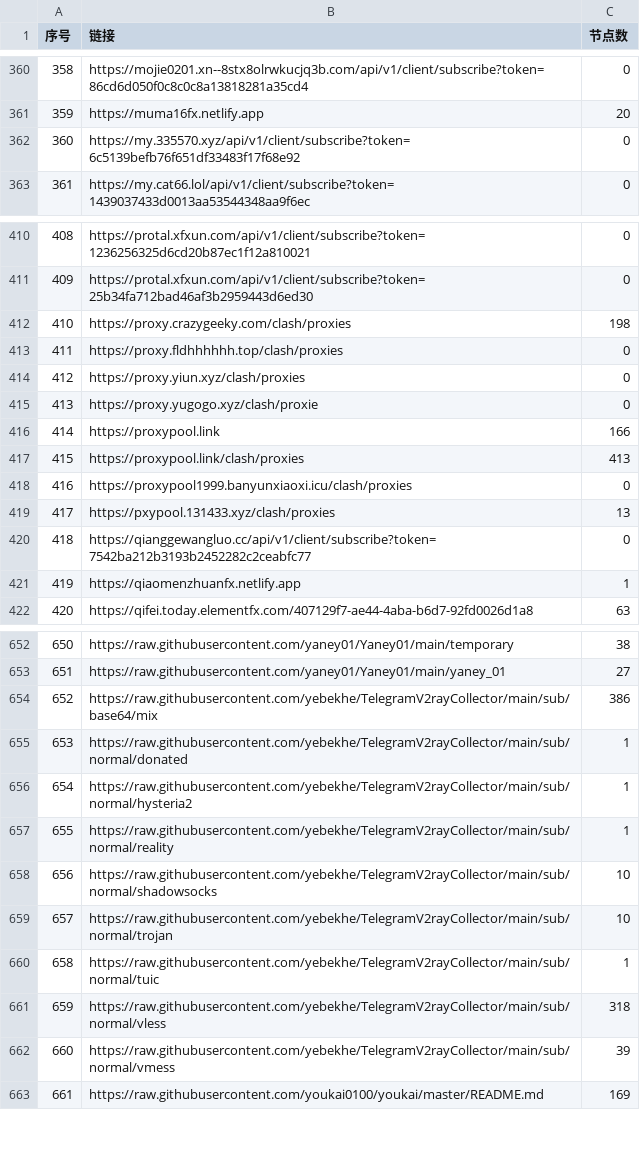
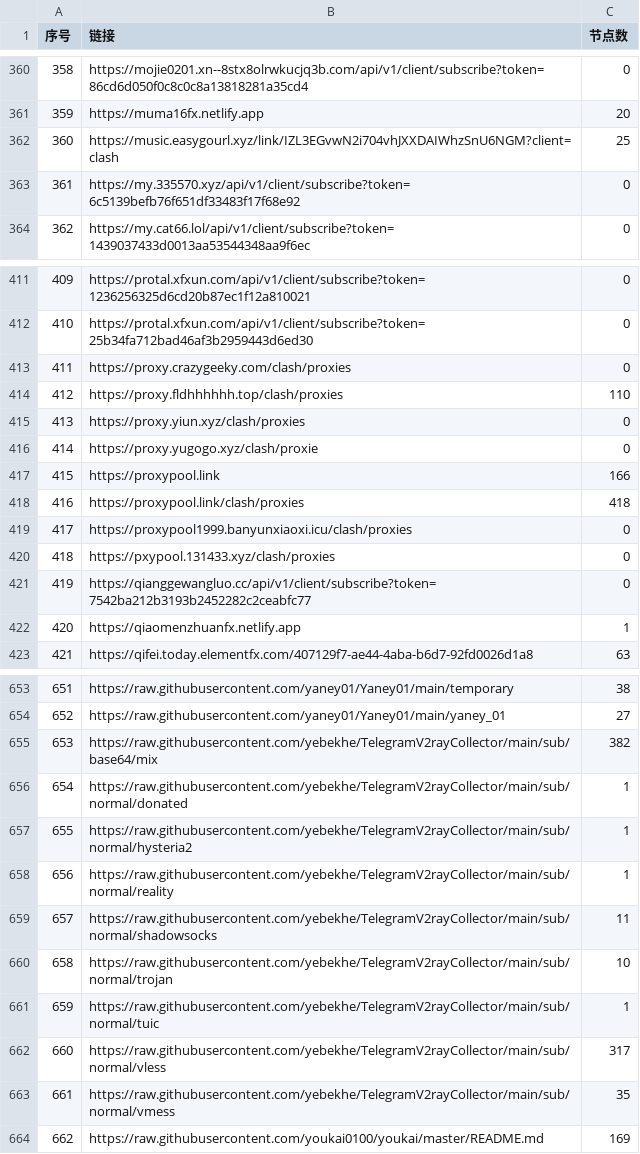
Before and after one commit to PENZA84/AutoMergePublicNodes, a CSV file: list_result.csv, drawn as a sheet; only a part is shown, gaps mark what is left out; addresses are those after the commit; the diff covers the shown part only; the diff names each change by its address in the sheet, - before the commit and + after, or states it on an @@ line.

```diff
--- a/list_result.csv
+++ b/list_result.csv
+row 362: 360 | https://music.easygourl.xyz/link/IZL3EGvwN2i704vhJXXDAIWhzSnU6NGM?client=clash | 25
@@ column A (序号) renumbered between rows 363 and 871 @@
-C413 (节点数): 198
+C413 (节点数): 0
-C414 (节点数): 0
+C414 (节点数): 110
-C418 (节点数): 413
+C418 (节点数): 418
-C420 (节点数): 13
+C420 (节点数): 0
-C655 (节点数): 386
+C655 (节点数): 382
-C659 (节点数): 10
+C659 (节点数): 11
-C662 (节点数): 318
+C662 (节点数): 317
-C663 (节点数): 39
+C663 (节点数): 35
```
Also changed, not shown: 38 edited cells elsewhere in this file, 14 other files.
